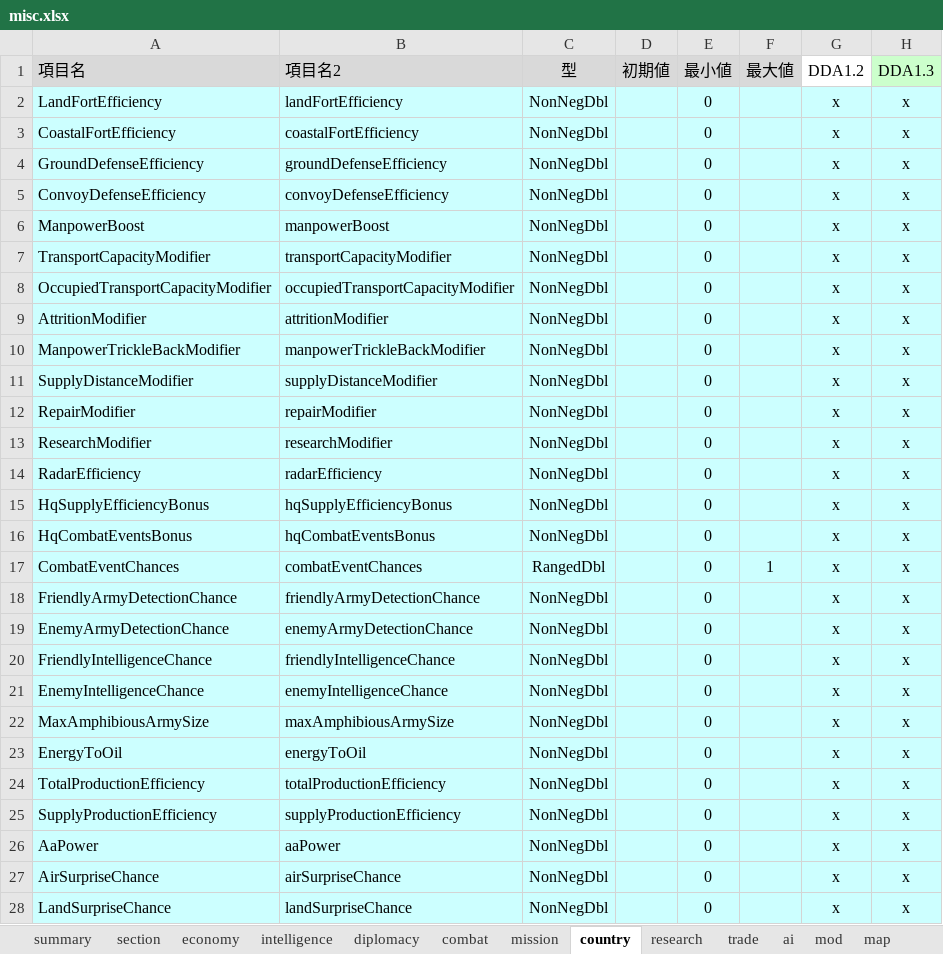
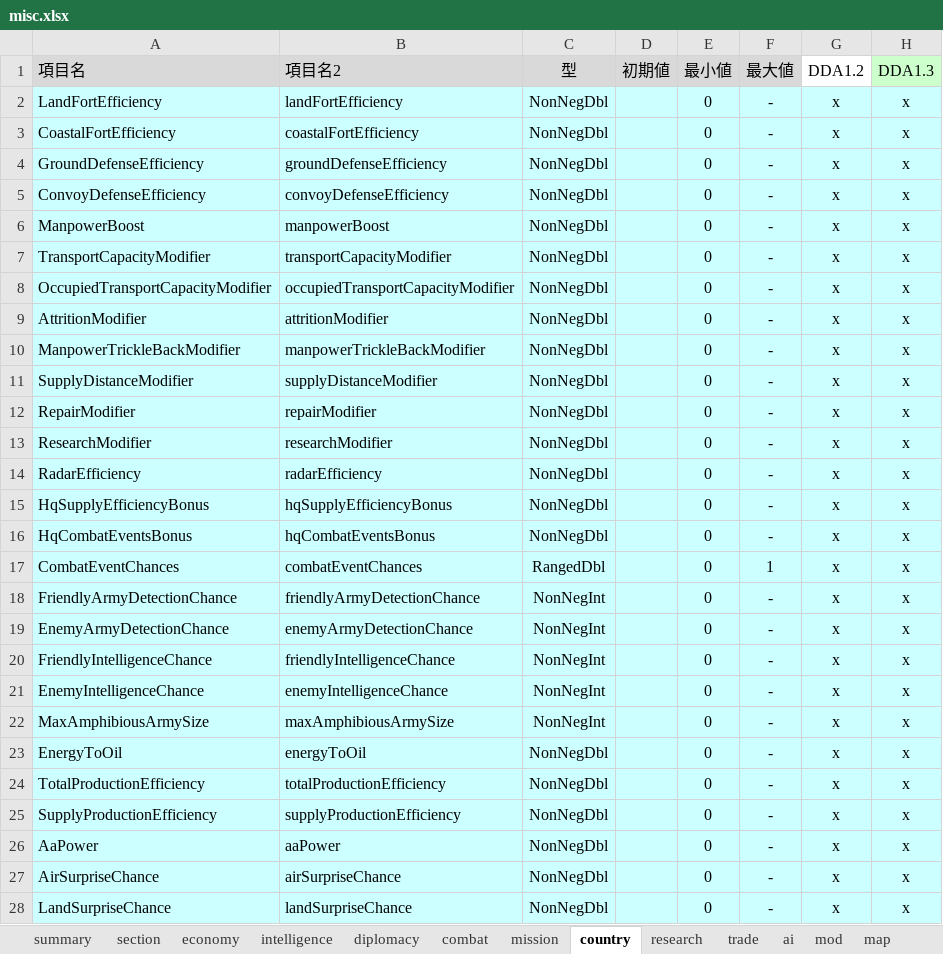
Before and after one commit to nkodama/HoI2Editor, an Excel workbook: HoI2Editor/Documents/misc.xlsx, sheet country, drawn as a sheet; only a part is shown; values as stored, in another font and other column widths than the file's, no borders; the diff covers the shown part only; the diff names each change by its address in the sheet, - before the commit and + after, or states it on an @@ line.

```diff
--- a/HoI2Editor/Documents/misc.xlsx (sheet country)
+++ b/HoI2Editor/Documents/misc.xlsx (sheet country)
-F2:F16 (最大値): (empty)
+F2:F16 (最大値): -
-C18:C22 (型): NonNegDbl
+C18:C22 (型): NonNegInt
-F18:F28 (最大値): (empty)
+F18:F28 (最大値): -
```
Also changed, not shown: 14 edited cells elsewhere in this sheet, sheet combat, sheet economy, sheet trade, sheet mod, sheet ai, sheet mission, 4 more sheets, 7 other files.
